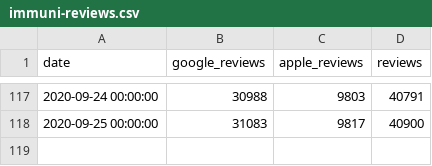
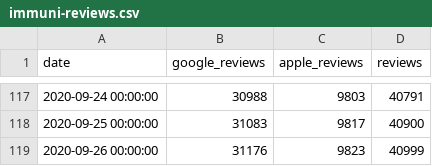
Before and after one commit to maxdevblock/covid-19-website, a CSV file: Italia/immuni-reviews.csv, drawn as a sheet; only a part is shown, gaps mark what is left out; the diff names each change by its address in the sheet, - before the commit and + after, or states it on an @@ line.

```diff
--- a/Italia/immuni-reviews.csv
+++ b/Italia/immuni-reviews.csv
+row 119: 2020-09-26 00:00:00 | 31176 | 9823 | 40999
```
Also changed, not shown: 12 other files.
